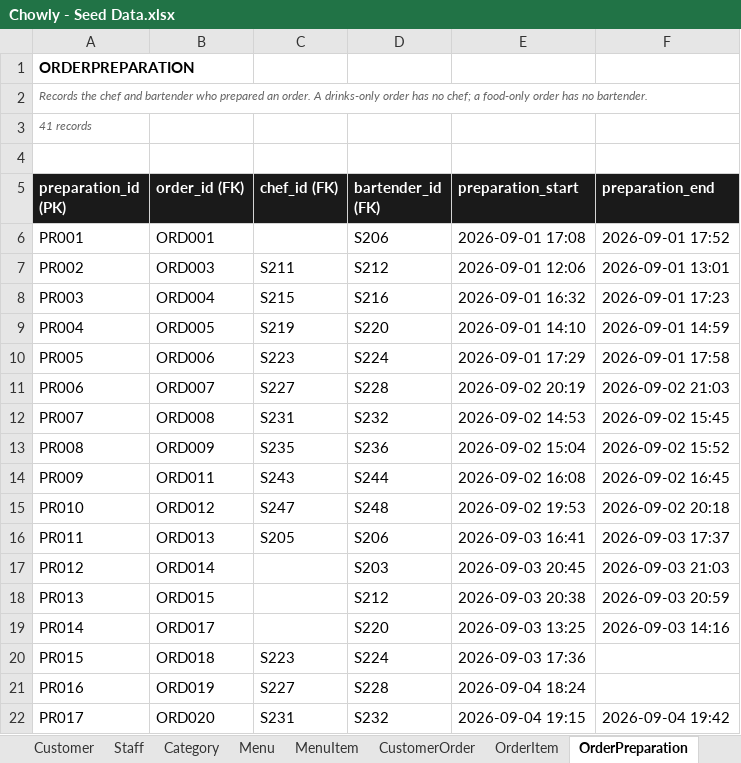
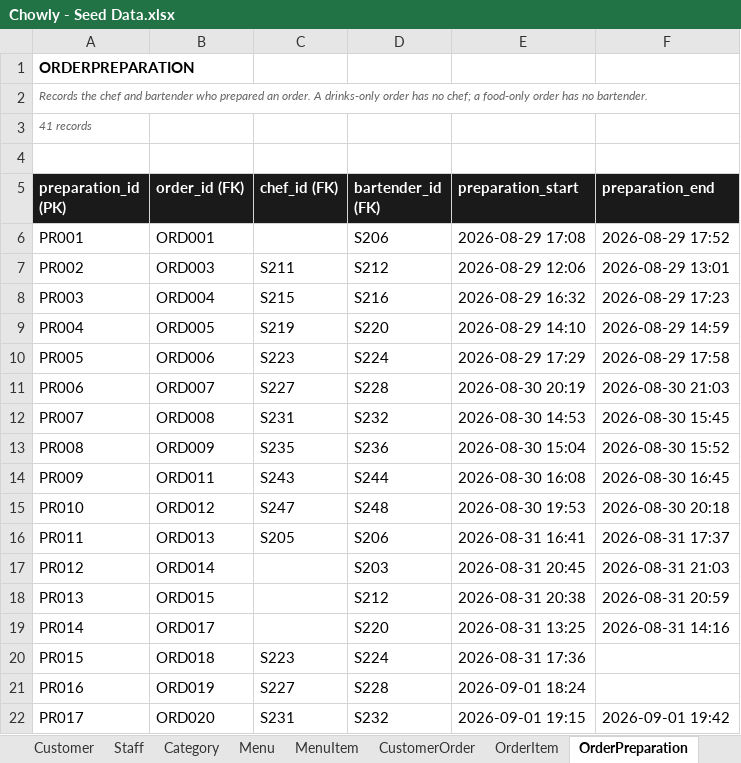
Before and after one commit to Thatguy-tobi/Chowly, an Excel workbook: Chowly - Seed Data.xlsx, sheet OrderPreparation, drawn as a sheet; only a part is shown; values as stored, in another font and other column widths than the file's, no borders; the diff covers the shown part only; the diff names each change by its address in the sheet, - before the commit and + after, or states it on an @@ line.

```diff
--- a/Chowly - Seed Data.xlsx (sheet OrderPreparation)
+++ b/Chowly - Seed Data.xlsx (sheet OrderPreparation)
-E6 (preparation_start): 2026-09-01 17:08
+E6 (preparation_start): 2026-08-29 17:08
-F6 (preparation_end): 2026-09-01 17:52
+F6 (preparation_end): 2026-08-29 17:52
-E7 (preparation_start): 2026-09-01 12:06
+E7 (preparation_start): 2026-08-29 12:06
-F7 (preparation_end): 2026-09-01 13:01
+F7 (preparation_end): 2026-08-29 13:01
-E8 (preparation_start): 2026-09-01 16:32
+E8 (preparation_start): 2026-08-29 16:32
-F8 (preparation_end): 2026-09-01 17:23
+F8 (preparation_end): 2026-08-29 17:23
-E9 (preparation_start): 2026-09-01 14:10
+E9 (preparation_start): 2026-08-29 14:10
-F9 (preparation_end): 2026-09-01 14:59
+F9 (preparation_end): 2026-08-29 14:59
-E10 (preparation_start): 2026-09-01 17:29
+E10 (preparation_start): 2026-08-29 17:29
-F10 (preparation_end): 2026-09-01 17:58
+F10 (preparation_end): 2026-08-29 17:58
-E11 (preparation_start): 2026-09-02 20:19
+E11 (preparation_start): 2026-08-30 20:19
-F11 (preparation_end): 2026-09-02 21:03
+F11 (preparation_end): 2026-08-30 21:03
-E12 (preparation_start): 2026-09-02 14:53
+E12 (preparation_start): 2026-08-30 14:53
-F12 (preparation_end): 2026-09-02 15:45
+F12 (preparation_end): 2026-08-30 15:45
-E13 (preparation_start): 2026-09-02 15:04
+E13 (preparation_start): 2026-08-30 15:04
-F13 (preparation_end): 2026-09-02 15:52
+F13 (preparation_end): 2026-08-30 15:52
-E14 (preparation_start): 2026-09-02 16:08
+E14 (preparation_start): 2026-08-30 16:08
-F14 (preparation_end): 2026-09-02 16:45
+F14 (preparation_end): 2026-08-30 16:45
-E15 (preparation_start): 2026-09-02 19:53
+E15 (preparation_start): 2026-08-30 19:53
-F15 (preparation_end): 2026-09-02 20:18
+F15 (preparation_end): 2026-08-30 20:18
-E16 (preparation_start): 2026-09-03 16:41
+E16 (preparation_start): 2026-08-31 16:41
-F16 (preparation_end): 2026-09-03 17:37
+F16 (preparation_end): 2026-08-31 17:37
-E17 (preparation_start): 2026-09-03 20:45
+E17 (preparation_start): 2026-08-31 20:45
-F17 (preparation_end): 2026-09-03 21:03
+F17 (preparation_end): 2026-08-31 21:03
-E18 (preparation_start): 2026-09-03 20:38
+E18 (preparation_start): 2026-08-31 20:38
-F18 (preparation_end): 2026-09-03 20:59
+F18 (preparation_end): 2026-08-31 20:59
-E19 (preparation_start): 2026-09-03 13:25
+E19 (preparation_start): 2026-08-31 13:25
-F19 (preparation_end): 2026-09-03 14:16
+F19 (preparation_end): 2026-08-31 14:16
-E20 (preparation_start): 2026-09-03 17:36
+E20 (preparation_start): 2026-08-31 17:36
-E21 (preparation_start): 2026-09-04 18:24
+E21 (preparation_start): 2026-09-01 18:24
-E22 (preparation_start): 2026-09-04 19:15
+E22 (preparation_start): 2026-09-01 19:15
-F22 (preparation_end): 2026-09-04 19:42
+F22 (preparation_end): 2026-09-01 19:42
```
Also changed, not shown: 45 edited cells elsewhere in this sheet, sheet Payment, sheet CustomerOrder, sheet Rating, sheet Complaint, sheet Staff, 2 other files.
